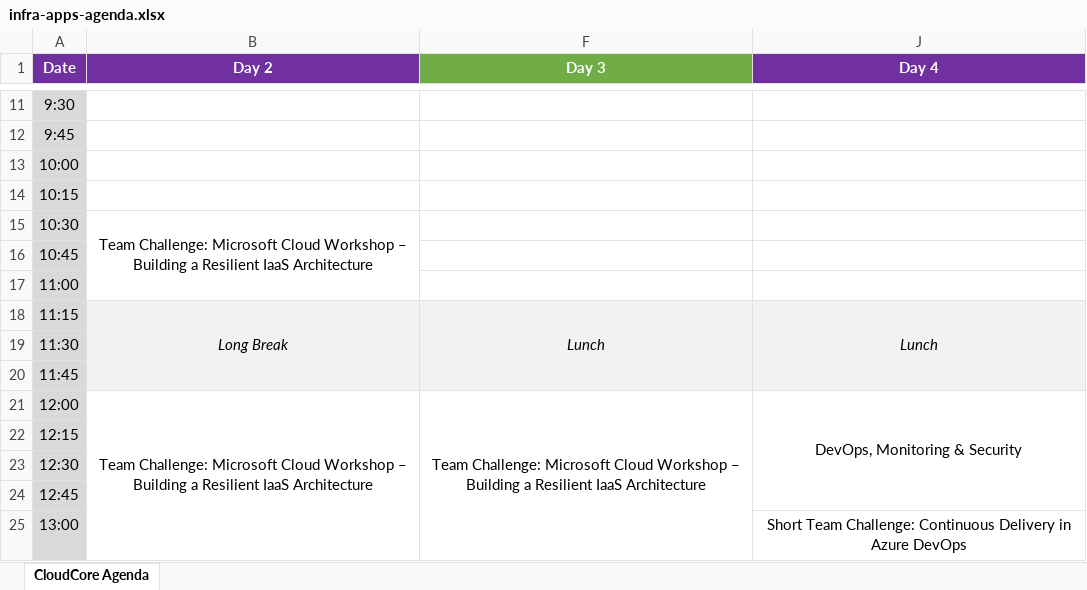
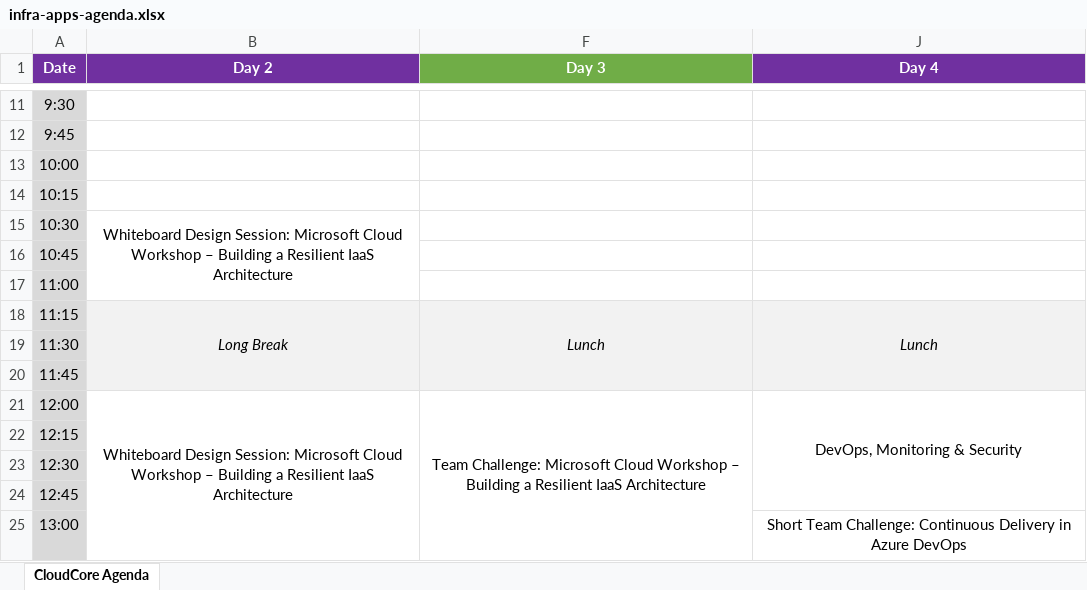
Before and after one commit to solliancenet/cloud-core-2020, an Excel workbook: infra-apps/infra-apps-agenda.xlsx, sheet CloudCore Agenda, drawn as a sheet; only a part is shown, gaps mark what is left out; values as stored, in another font and other column widths than the file's, no borders; the diff names each change by its address in the sheet, - before the commit and + after, or states it on an @@ line.

Commit message:
typo in agenda

```diff
--- a/infra-apps/infra-apps-agenda.xlsx (sheet CloudCore Agenda)
+++ b/infra-apps/infra-apps-agenda.xlsx (sheet CloudCore Agenda)
-B15 (Day 2): Team Challenge: Microsoft Cloud…
+B15 (Day 2): Whiteboard Design Session: Microsoft Cloud…
-B21 (Day 2): Team Challenge: Microsoft Cloud…
+B21 (Day 2): Whiteboard Design Session: Microsoft Cloud…
```
